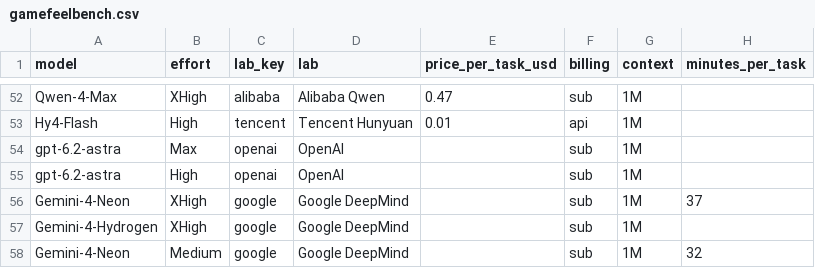
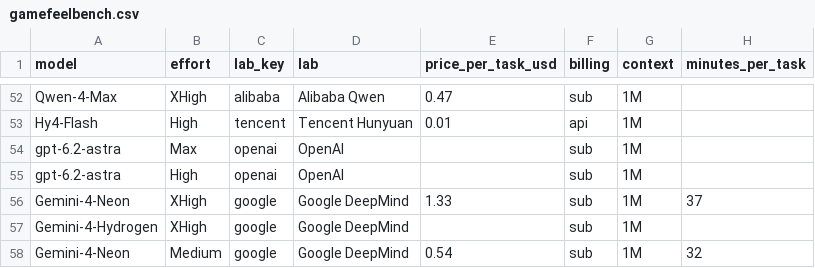
Before and after one commit to kodasdream/gamefeel-benchmark, a CSV file: data/gamefeelbench.csv, drawn as a sheet; only a part is shown, gaps mark what is left out; the diff names each change by its address in the sheet, - before the commit and + after, or states it on an @@ line.

Commit message:
Gemini-4-Neon prices: XHigh $1.33, Medium $0.54 per task (now in every price chart; Neon on the overall, bugfix and RE frontiers); Qwen-4 highlight labels read 'behind' and 'pricier' when a model sits below the line (2026-11-20 13:40) (2026-11-20 13:40)

```diff
--- a/data/gamefeelbench.csv
+++ b/data/gamefeelbench.csv
-E56 (price_per_task_usd): (empty)
+E56 (price_per_task_usd): 1.33
-E58 (price_per_task_usd): (empty)
+E58 (price_per_task_usd): 0.54
```
Also changed, not shown: 1 other file.
